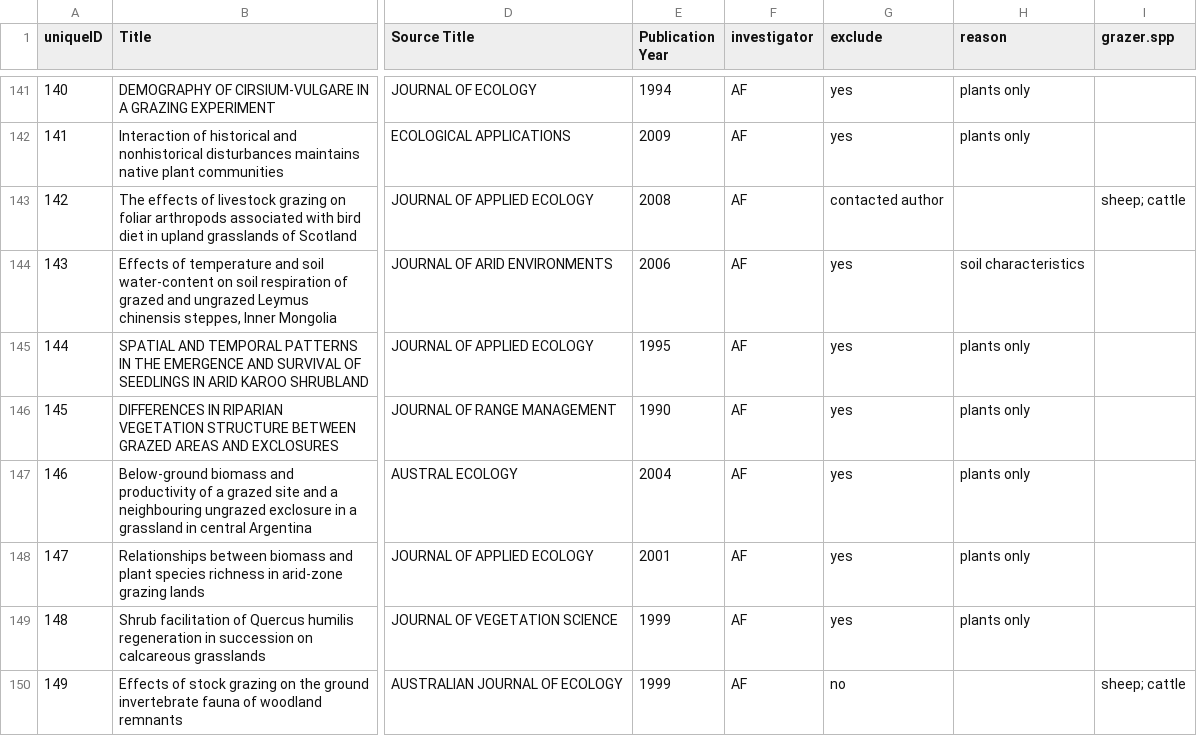
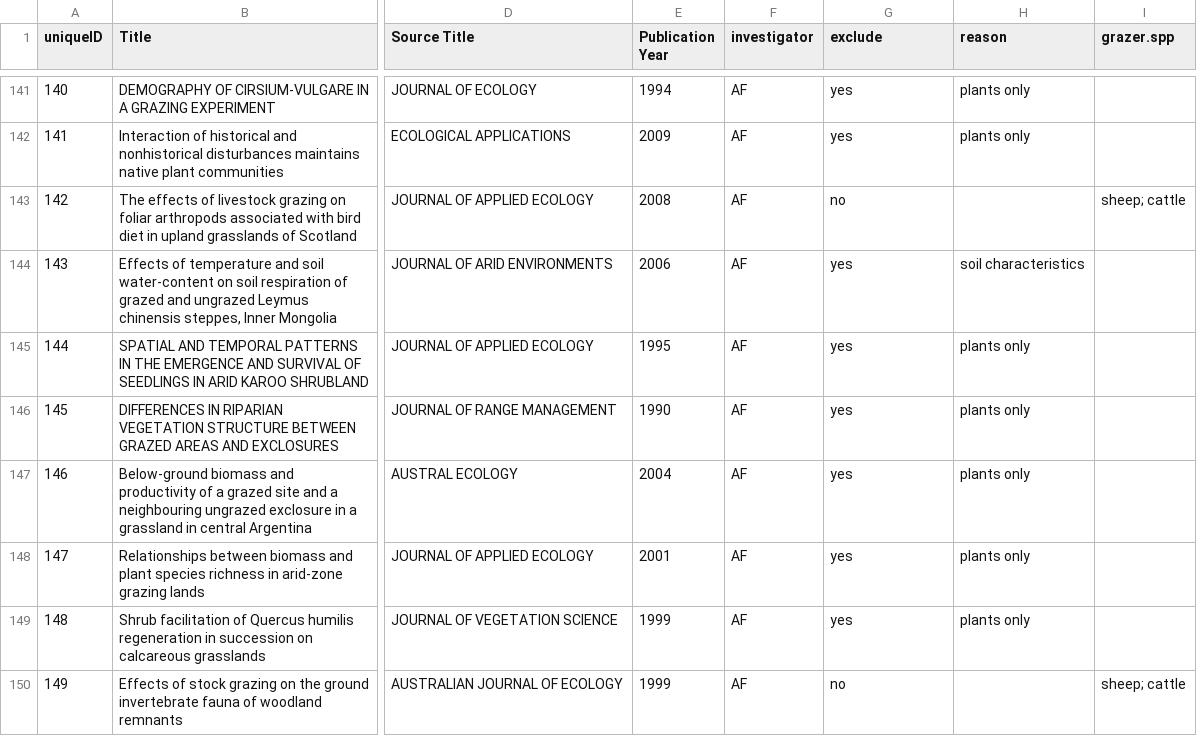
Before and after one commit to afilazzola/grazing.meta, a CSV file: data/evidence.csv, drawn as a sheet; only a part is shown, gaps mark what is left out; the diff names each change by its address in the sheet, - before the commit and + after, or states it on an @@ line.

Commit message:
received data from an author

```diff
--- a/data/evidence.csv
+++ b/data/evidence.csv
-G143 (exclude): contacted author
+G143 (exclude): no
```
Also changed, not shown: 1 other file.
